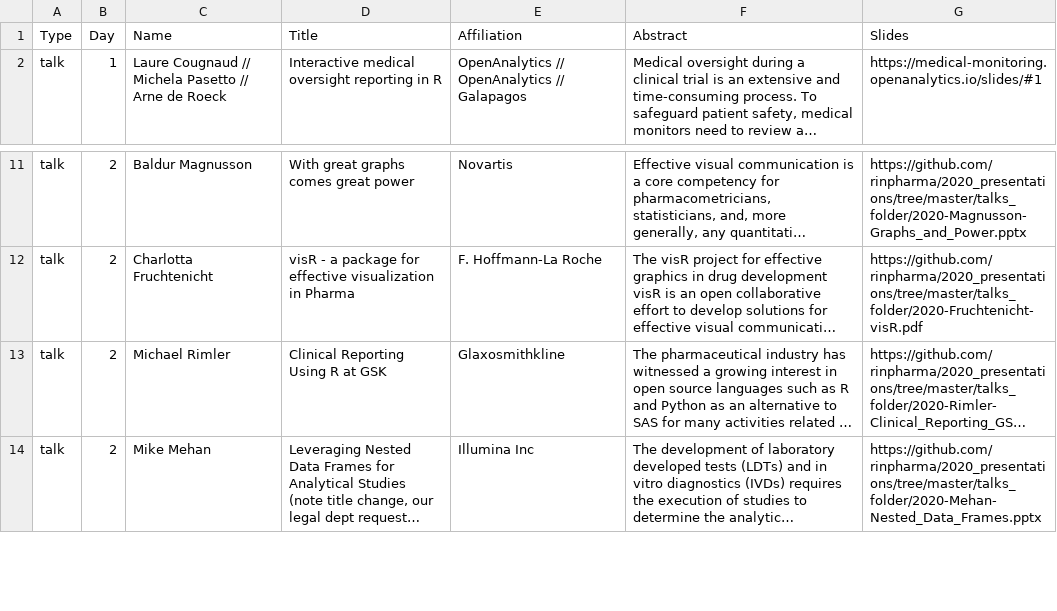
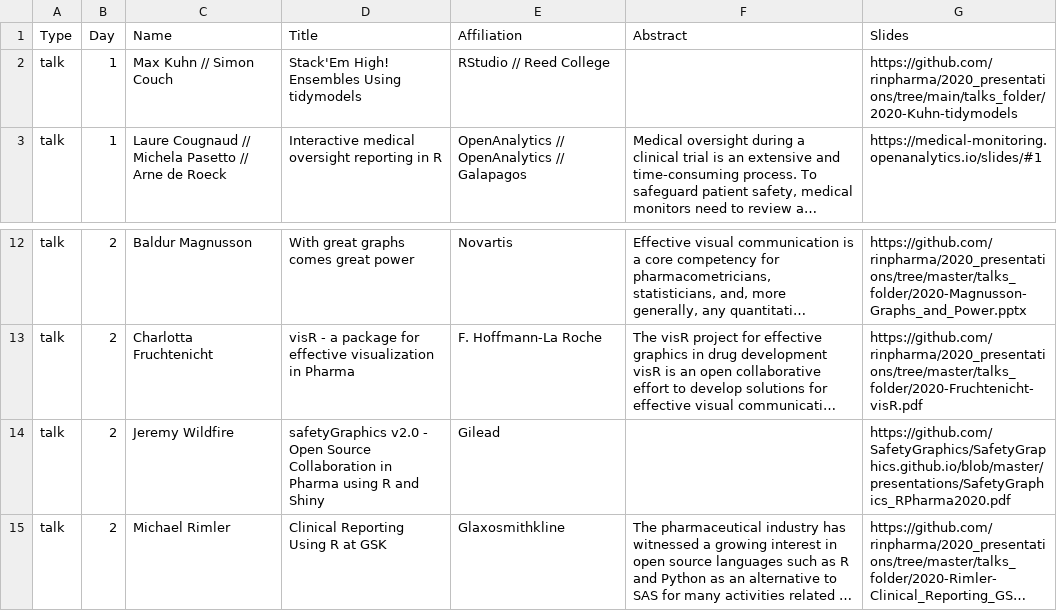
Before and after one commit to rinpharma/2020_presentations, a CSV file: talks_table.csv, drawn as a sheet; only a part is shown, gaps mark what is left out; the shorter side is filled out with more unchanged rows; long unchanged cells end in …; the diff names each change by its address in the sheet, - before the commit and + after, or states it on an @@ line.

Commit message:
presentation updates

```diff
--- a/talks_table.csv
+++ b/talks_table.csv
+row 2: talk | 1 | Max Kuhn // Simon Couch | Stack'Em High! Ensembles Using tidymodels | RStudio // Reed College |  | https://github.com/rinpharma/2020_presentations/tree/main/talks_folder/2020-Kuhn-tidymodels
+row 14: talk | 2 | Jeremy Wildfire | safetyGraphics v2.0 - Open Source Collaboration in Pharma using R and Shiny | Gilead |  | https://github.com/SafetyGraphics/SafetyGraphics.github.io/blob/master/presentations/SafetyGraphics_RPharma2020.pdf
```
Also changed, not shown: 2 other files.
